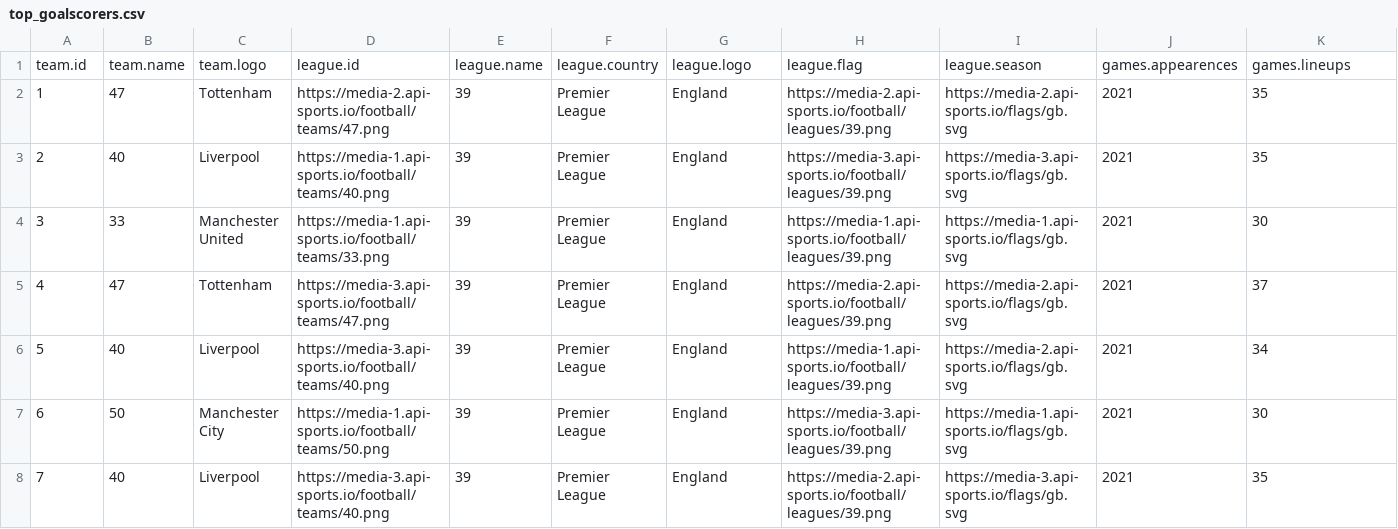
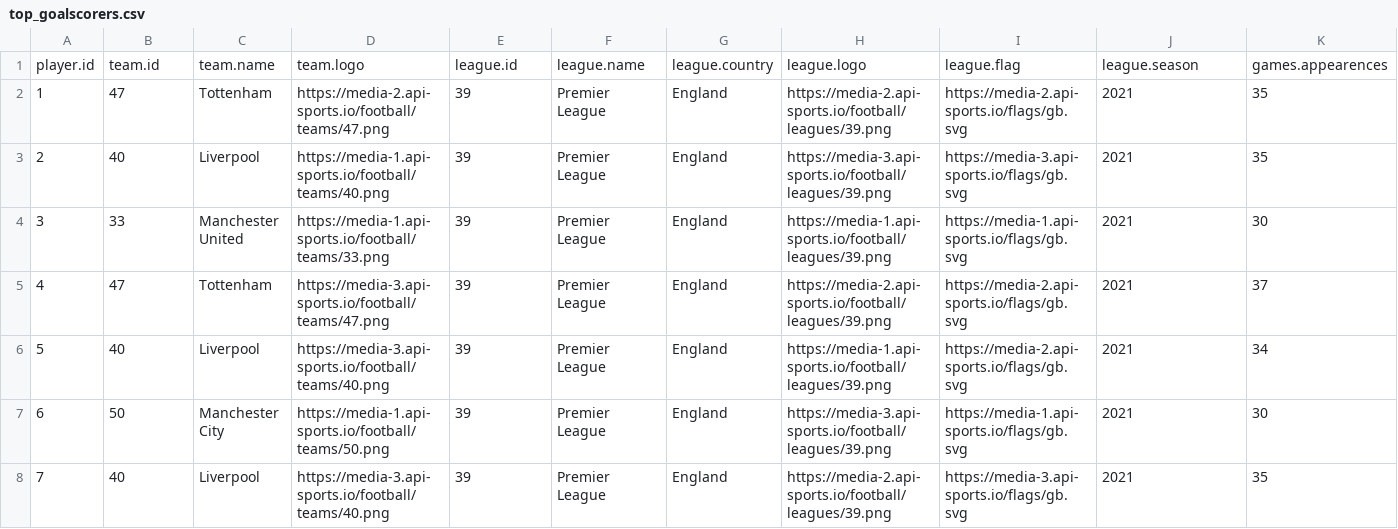
Before and after one commit to sharashan/r-finalproj, a CSV file: data/top_goalscorers.csv, drawn as a sheet; only a part is shown; removed rows and columns are numbered as before the commit, all else as after; rows hold the shown columns only; the diff names each change by its address in the sheet, - before the commit and + after, or states it on an @@ line.

Commit message:
Update csv table

```diff
--- a/data/top_goalscorers.csv
+++ b/data/top_goalscorers.csv
-row 1: team.id | team.name | team.logo | league.id | league.name | league.country | league.logo | league.flag | league.season | games.appearences | games.lineups
+row 1: player.id | team.id | team.name | team.logo | league.id | league.name | league.country | league.logo | league.flag | league.season | games.appearences
```
